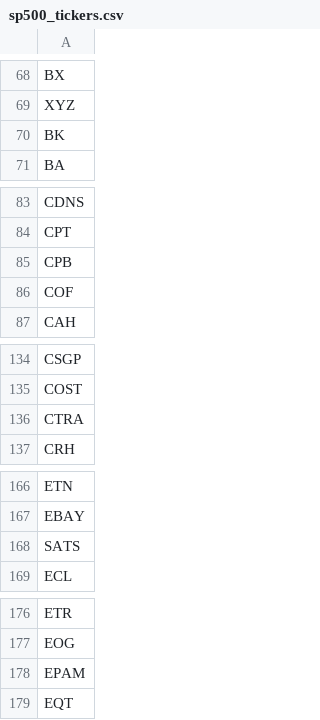
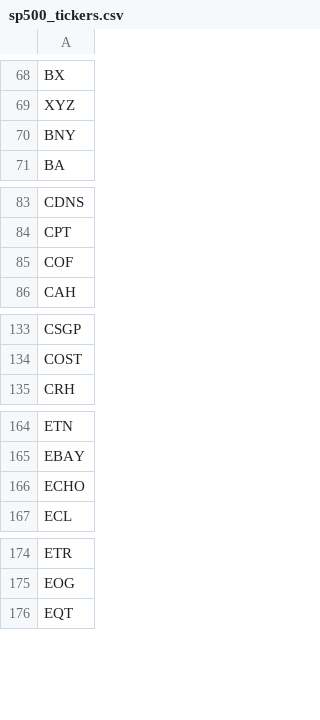
Before and after one commit to esalvaradot03/TESIS, a CSV file: data/sp500_tickers.csv, drawn as a sheet; only a part is shown, gaps mark what is left out; the diff covers the shown part only.

```diff
--- a/data/sp500_tickers.csv
+++ b/data/sp500_tickers.csv
@@ -69,3 +69,3 @@ BX
 XYZ
-BK
+BNY
 BA
@@ -84,3 +84,2 @@ CDNS
 CPT
-CPB
 COF
@@ -135,3 +134,2 @@ CSGP
 COST
-CTRA
 CRH
@@ -167,3 +165,3 @@ ETN
 EBAY
-SATS
+ECHO
 ECL
@@ -177,3 +175,2 @@ ETR
 EOG
-EPAM
 EQT
```
Also changed, not shown: 4 added rows and 1 removed row elsewhere in this file, 5 other files.
